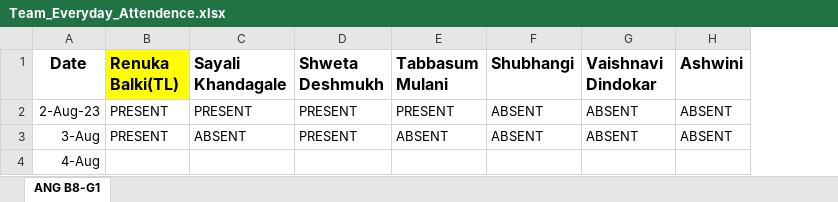
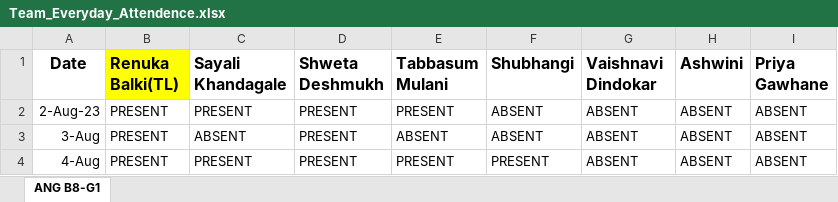
Before and after one commit to RenukaBalki/JSLearning, an Excel workbook: Team_Everyday_Attendence.xlsx, sheet ANG B8-G1, drawn as a sheet; values as stored, in another font and other column widths than the file's, no borders; the diff names each change by its address in the sheet, - before the commit and + after, or states it on an @@ line.

Commit message:
Team attendance [B8-G1] 04-08
Team attendance [B8-G1] 04-08

```diff
--- a/Team_Everyday_Attendence.xlsx (sheet ANG B8-G1)
+++ b/Team_Everyday_Attendence.xlsx (sheet ANG B8-G1)
+column I (Priya Gawhane), rows 2-4: all ABSENT
-B4 (Renuka Balki(TL)): (empty)
+B4 (Renuka Balki(TL)): PRESENT
-C4 (Sayali Khandagale): (empty)
+C4 (Sayali Khandagale): PRESENT
-D4 (Shweta Deshmukh): (empty)
+D4 (Shweta Deshmukh): PRESENT
-E4 (Tabbasum Mulani): (empty)
+E4 (Tabbasum Mulani): PRESENT
-F4 (Shubhangi): (empty)
+F4 (Shubhangi): PRESENT
-G4 (Vaishnavi Dindokar): (empty)
+G4 (Vaishnavi Dindokar): ABSENT
-H4 (Ashwini): (empty)
+H4 (Ashwini): ABSENT
```
